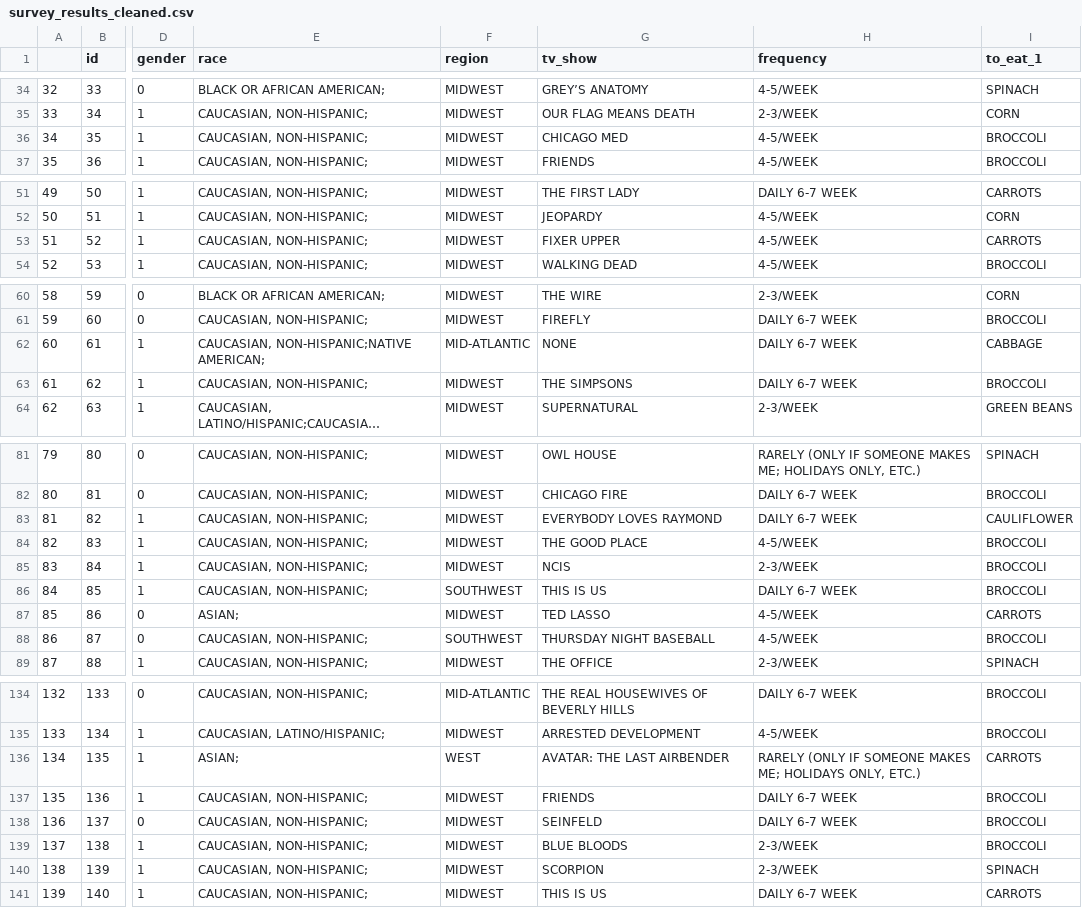
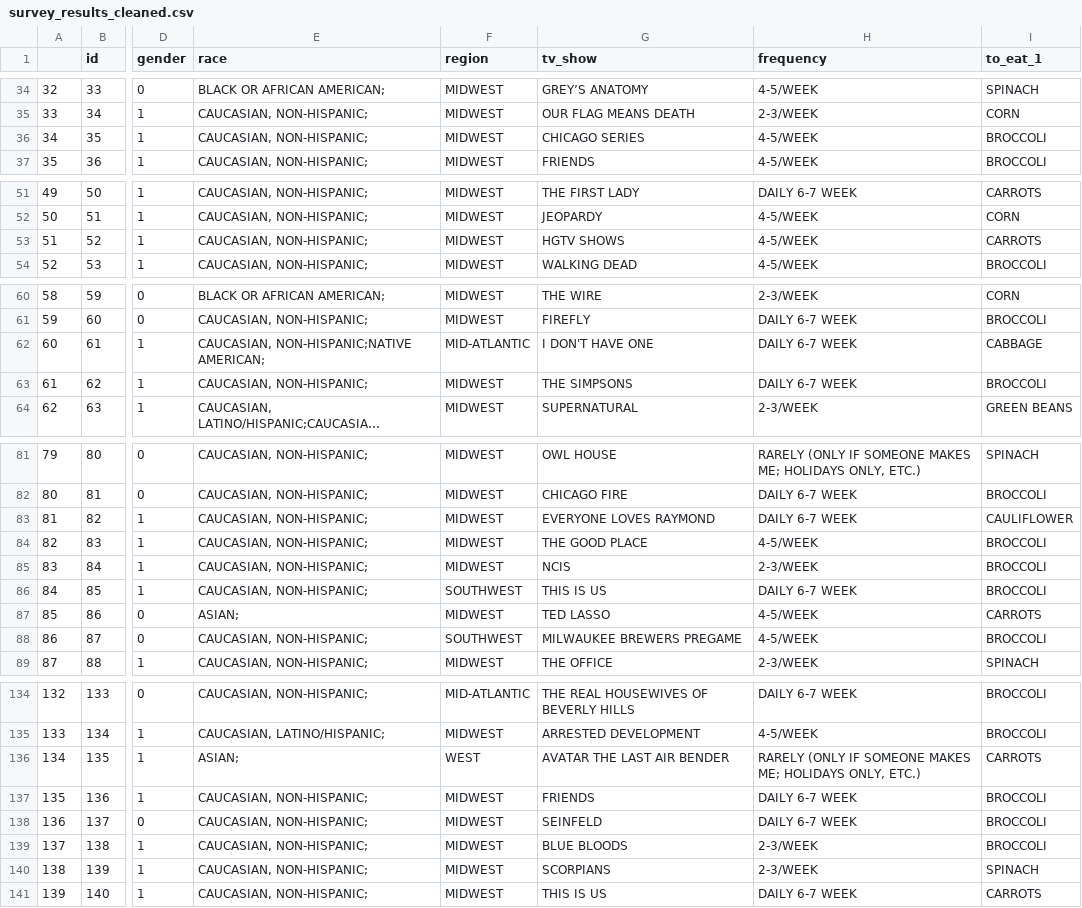
Before and after one commit to PamFernandez/veggie-tales, a CSV file: survey_results_cleaned.csv, drawn as a sheet; only a part is shown, gaps mark what is left out; long unchanged cells end in …; the diff covers the shown part only; the diff names each change by its address in the sheet, - before the commit and + after, or states it on an @@ line.

```diff
--- a/survey_results_cleaned.csv
+++ b/survey_results_cleaned.csv
-G36 (tv_show): CHICAGO MED
+G36 (tv_show): CHICAGO SERIES
-G53 (tv_show): FIXER UPPER
+G53 (tv_show): HGTV SHOWS
-G62 (tv_show): NONE
+G62 (tv_show): I DON'T HAVE ONE
-G83 (tv_show): EVERYBODY LOVES RAYMOND
+G83 (tv_show): EVERYONE LOVES RAYMOND
-G88 (tv_show): THURSDAY NIGHT BASEBALL
+G88 (tv_show): MILWAUKEE BREWERS PREGAME
-G136 (tv_show): AVATAR: THE LAST AIRBENDER
+G136 (tv_show): AVATAR THE LAST AIR BENDER
-G140 (tv_show): SCORPION
+G140 (tv_show): SCORPIANS
```
Also changed, not shown: 12 edited cells elsewhere in this file, 4 other files.
